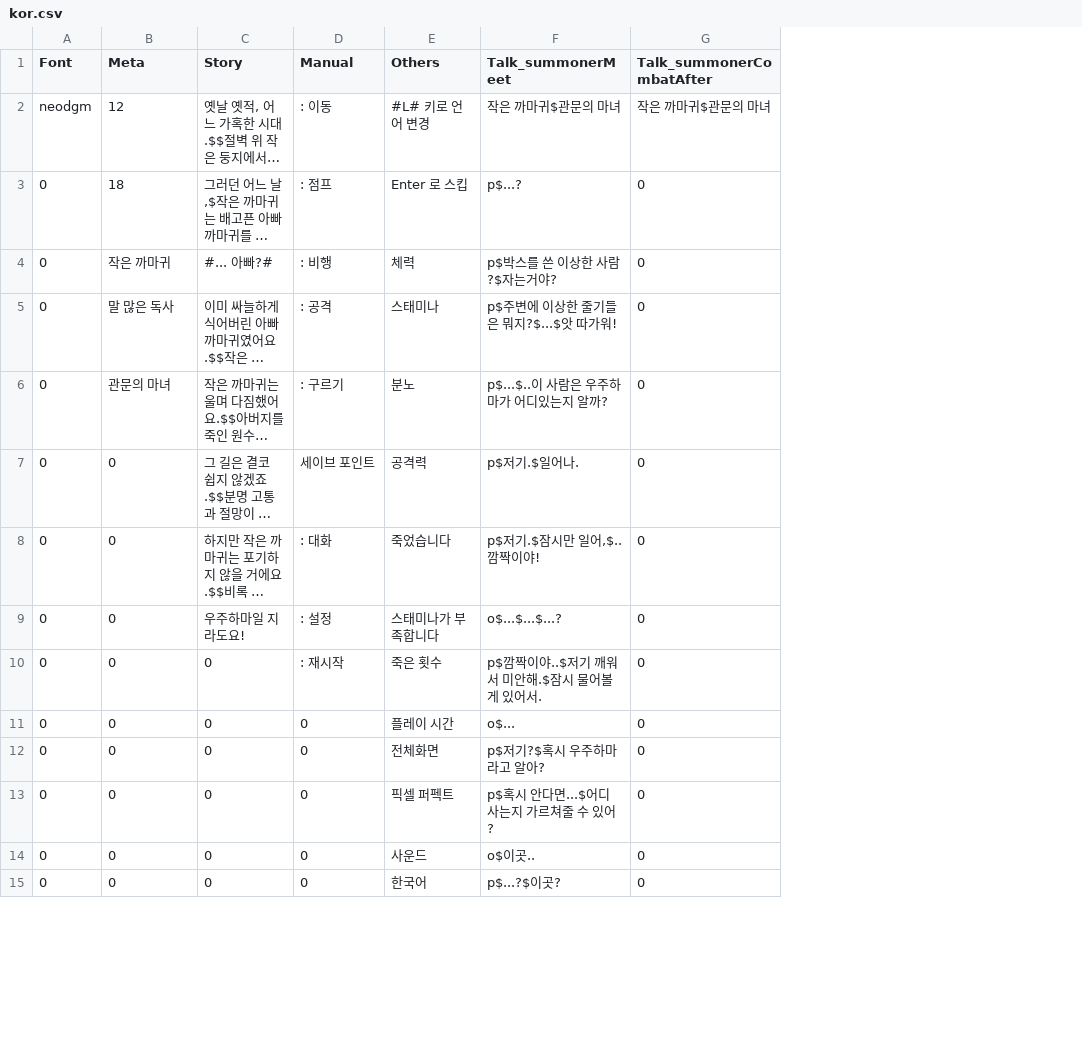
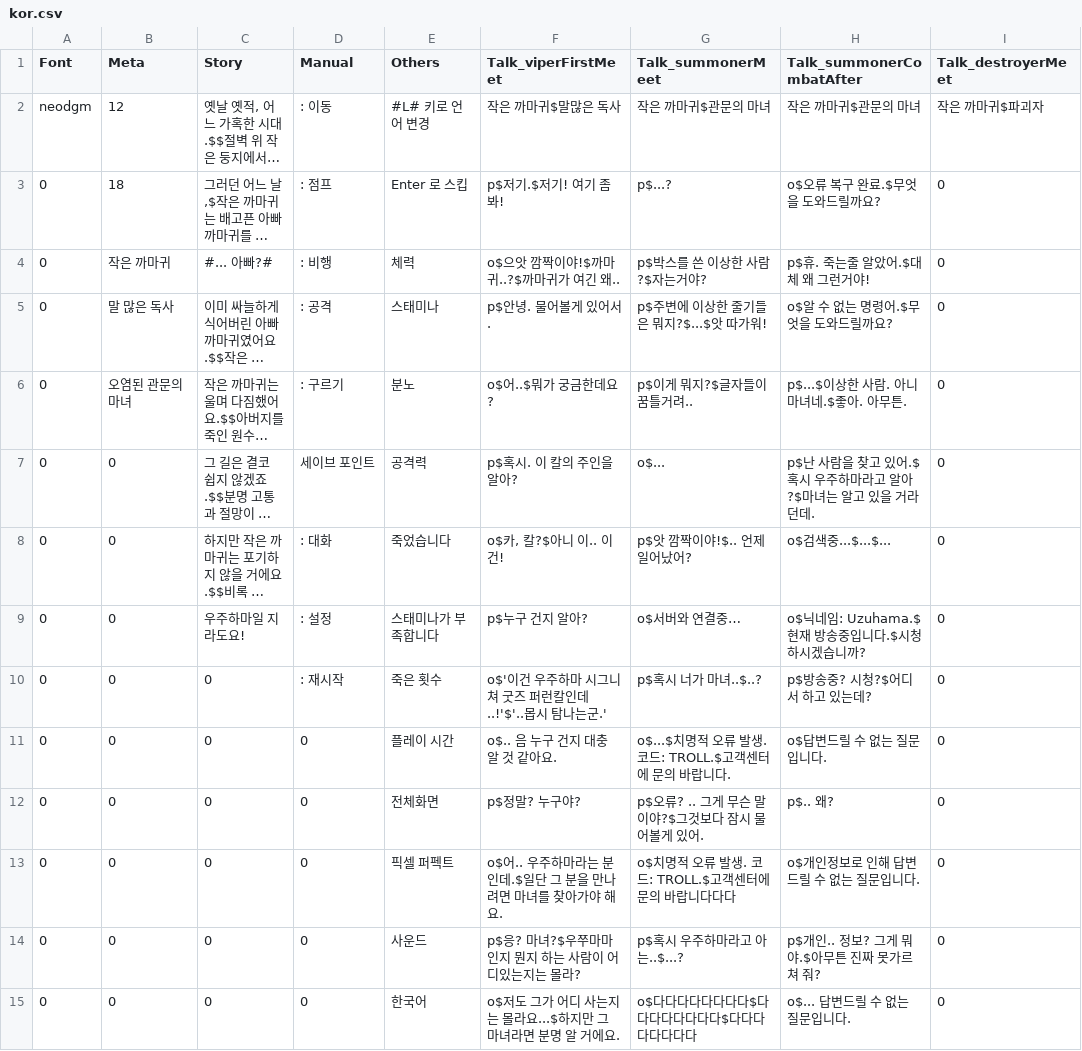
Before and after one commit to PrintedLove/CrowTale, a CSV file: Assets/StreamingAssets/Languages/kor.csv, drawn as a sheet; only a part is shown; long unchanged cells end in …; addresses are those after the commit; the diff covers the shown part only; the diff names each change by its address in the sheet, - before the commit and + after, or states it on an @@ line.

Commit message:
dialog add (firstmeet, summoner)

```diff
--- a/Assets/StreamingAssets/Languages/kor.csv
+++ b/Assets/StreamingAssets/Languages/kor.csv
+column F (Talk_viperFirstMeet), rows 2-15: 작은 까마귀$말많은 독사 | p$저기.$저기! 여기 좀 봐! | o$으앗 깜짝이야!$까마귀..?$까마귀가 여긴 왜.. | p$안녕. 물어볼게 있어서. | o$어..$뭐가 궁금한데요? | p$혹시. 이 칼의 주인을 알아? | o$카, 칼?$아니 이.. 이건! | p$누구 건지 알아? | o$'이건 우주하마 시그니쳐 굿즈 퍼런칼인데..!'$'..몹시 탐나는군.' | o$.. 음 누구 건지 대충 알 것 같아요. | p$정말? 누구야? | o$어.. 우주하마라는 분인데.$일단 그 분을 만나려면 마녀를 찾아가야 해요. | p$응? 마녀?$우쭈마마인지 뭔지 하는 사람이 어디있는지는 몰라? | o$저도 그가 어디 사는지는 몰라요...$하지만 그 마녀라면 분명 알 거에요.
+column H (Talk_summonerCombatAfter), rows 2-15: 작은 까마귀$관문의 마녀 | o$오류 복구 완료.$무엇을 도와드릴까요? | p$휴. 죽는줄 알았어.$대체 왜 그런거야! | o$알 수 없는 명령어.$무엇을 도와드릴까요? | p$...$이상한 사람. 아니 마녀네.$좋아. 아무튼. | p$난 사람을 찾고 있어.$혹시 우주하마라고 알아?$마녀는 알고 있을 거라던데. | o$검색중...$...$... | o$닉네임: Uzuhama.$현재 방송중입니다.$시청하시겠습니까? | p$방송중? 시청?$어디서 하고 있는데? | o$답변드릴 수 없는 질문입니다. | p$.. 왜? | o$개인정보로 인해 답변드릴 수 없는 질문입니다. | p$개인.. 정보? 그게 뭐야.$아무튼 진짜 못가르쳐 줘? | o$... 답변드릴 수 없는 질문입니다.
-I1: Talk_summonerCombatAfter
+I1: Talk_destroyerMeet
-I2 (Talk_destroyerMeet): 작은 까마귀$관문의 마녀
+I2 (Talk_destroyerMeet): 작은 까마귀$파괴자
-B6 (Meta): 관문의 마녀
+B6 (Meta): 오염된 관문의 마녀
-G6 (Talk_summonerMeet): p$...$..이 사람은 우주하마가 어디있는지 알까?
+G6 (Talk_summonerMeet): p$이게 뭐지?$글자들이 꿈틀거려..
-G7 (Talk_summonerMeet): p$저기.$일어나.
+G7 (Talk_summonerMeet): o$...
-G8 (Talk_summonerMeet): p$저기.$잠시만 일어,$..깜짝이야!
+G8 (Talk_summonerMeet): p$앗 깜짝이야!$.. 언제 일어났어?
-G9 (Talk_summonerMeet): o$...$...$...?
+G9 (Talk_summonerMeet): o$서버와 연결중…
-G10 (Talk_summonerMeet): p$깜짝이야..$저기 깨워서 미안해.$잠시 물어볼 게 있어서.
+G10 (Talk_summonerMeet): p$혹시 너가 마녀..$..?
-G11 (Talk_summonerMeet): o$...
+G11 (Talk_summonerMeet): o$...$치명적 오류 발생. 코드: TROLL.$고객센터에 문의 바랍니다.
-G12 (Talk_summonerMeet): p$저기?$혹시 우주하마라고 알아?
+G12 (Talk_summonerMeet): p$오류? .. 그게 무슨 말이야?$그것보다 잠시 물어볼게 있어.
-G13 (Talk_summonerMeet): p$혹시 안다면...$어디 사는지 가르쳐줄 수 있어?
+G13 (Talk_summonerMeet): o$치명적 오류 발생. 코드: TROLL.$고객센터에 문의 바랍니다다다
-G14 (Talk_summonerMeet): o$이곳..
+G14 (Talk_summonerMeet): p$혹시 우주하마라고 아는..$...?
-G15 (Talk_summonerMeet): p$...?$이곳?
+G15 (Talk_summonerMeet): o$다다다다다다다다$다다다다다다다다$다다다다다다다다
```
Also changed, not shown: 13 added rows and 5 edited cells elsewhere in this file, Assets/StreamingAssets/Languages/eng.csv, 3 other files.
